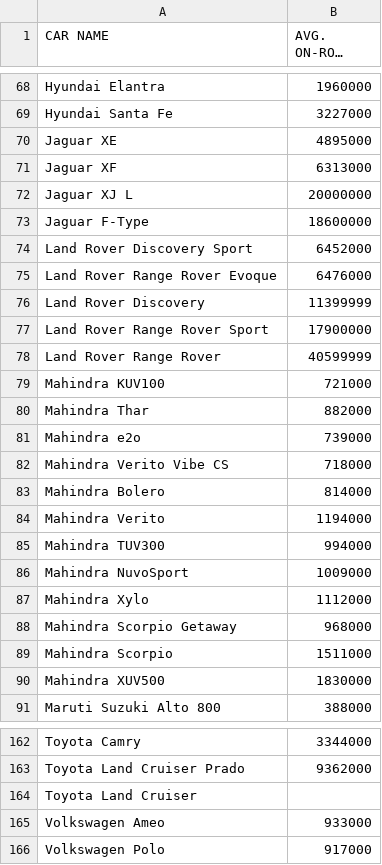
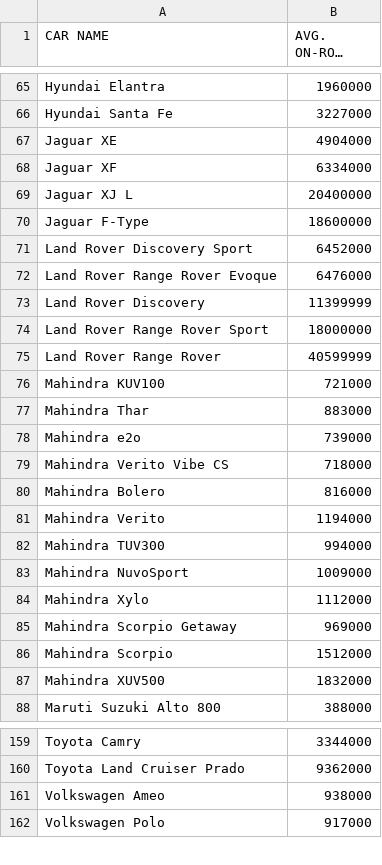
Before and after one commit to kashyap07/resale-value-analysis, a CSV file: Scraper/car_list.csv, drawn as a sheet; only a part is shown, gaps mark what is left out; long unchanged cells end in …; the diff covers the shown part only.

```diff
--- a/Scraper/car_list.csv
+++ b/Scraper/car_list.csv
@@ -69,5 +66,5 @@ Hyundai Elantra,1960000
 Hyundai Santa Fe,3227000
-Jaguar XE,4895000
-Jaguar XF,6313000
-Jaguar XJ L,20000000
+Jaguar XE,4904000
+Jaguar XF,6334000
+Jaguar XJ L,20400000
 Jaguar F-Type,18600000
@@ -76,9 +73,9 @@ Land Rover Range Rover Evoque,6476000
 Land Rover Discovery,11399999
-Land Rover Range Rover Sport,17900000
+Land Rover Range Rover Sport,18000000
 Land Rover Range Rover,40599999
 Mahindra KUV100,721000
-Mahindra Thar,882000
+Mahindra Thar,883000
 Mahindra e2o,739000
 Mahindra Verito Vibe CS,718000
-Mahindra Bolero,814000
+Mahindra Bolero,816000
 Mahindra Verito,1194000
@@ -87,5 +84,5 @@ Mahindra NuvoSport,1009000
 Mahindra Xylo,1112000
-Mahindra Scorpio Getaway,968000
-Mahindra Scorpio,1511000
-Mahindra XUV500,1830000
+Mahindra Scorpio Getaway,969000
+Mahindra Scorpio,1512000
+Mahindra XUV500,1832000
 Maruti Suzuki Alto 800,388000
@@ -163,4 +160,3 @@ Toyota Camry,3344000
 Toyota Land Cruiser Prado,9362000
-Toyota Land Cruiser,
-Volkswagen Ameo,933000
+Volkswagen Ameo,938000
 Volkswagen Polo,917000
```
Also changed, not shown: 3 removed rows and 9 edited cells elsewhere in this file, 1 other file.
